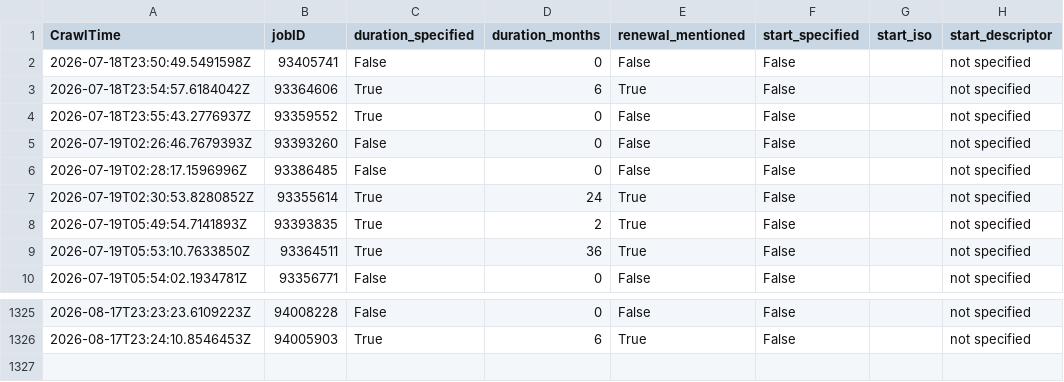
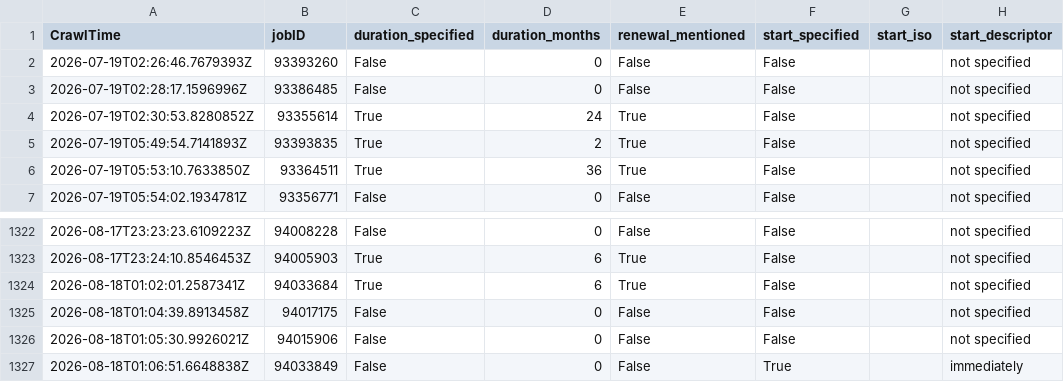
Before and after one commit to adverbdizzy7d/Seek-Jobs, a CSV file: data/seek_jobs.csv, drawn as a sheet; only a part is shown, gaps mark what is left out; removed rows and columns are numbered as before the commit, all else as after; the diff names each change by its address in the sheet, - before the commit and + after, or states it on an @@ line.

```diff
--- a/data/seek_jobs.csv
+++ b/data/seek_jobs.csv
-row 2: 2026-07-18T23:50:49.5491598Z | 93405741 | False | 0 | False | False |  | not specified
-row 3: 2026-07-18T23:54:57.6184042Z | 93364606 | True | 6 | True | False |  | not specified
-row 4: 2026-07-18T23:55:43.2776937Z | 93359552 | True | 0 | False | False |  | not specified
+row 1324: 2026-08-18T01:02:01.2587341Z | 94033684 | True | 6 | True | False |  | not specified
+row 1325: 2026-08-18T01:04:39.8913458Z | 94017175 | False | 0 | False | False |  | not specified
+row 1326: 2026-08-18T01:05:30.9926021Z | 94015906 | False | 0 | False | False |  | not specified
+row 1327: 2026-08-18T01:06:51.6648838Z | 94033849 | False | 0 | False | True |  | immediately
```
